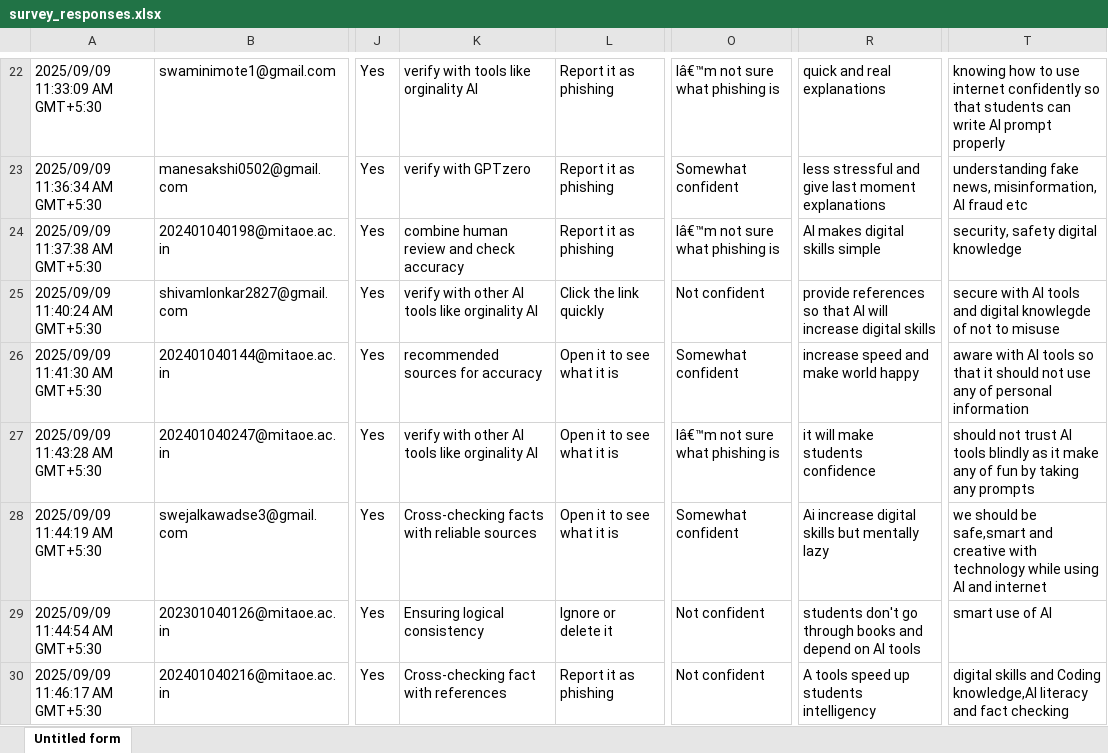
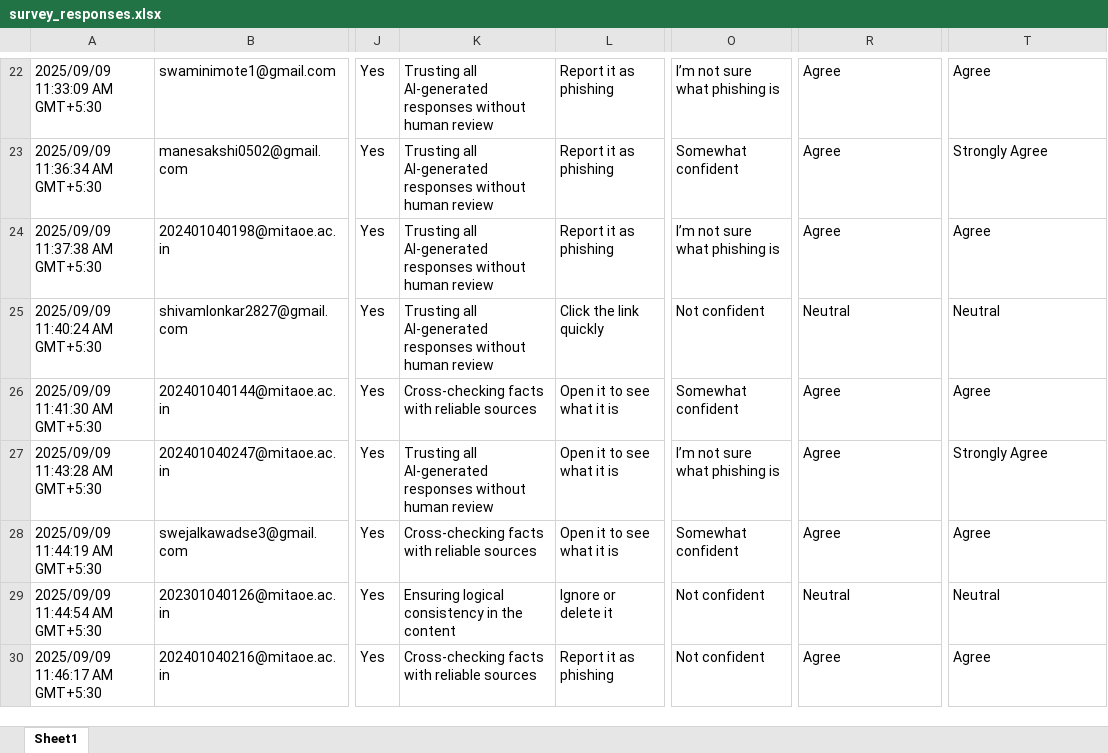
Before and after one commit to Sanjanadhopte/M.Tech-Project-Directory-Analysis, an Excel workbook: data/survey_responses.xlsx, sheet Sheet1, drawn as a sheet; only a part is shown, gaps mark what is left out; values as stored, in another font and other column widths than the file's, no borders; the diff covers the shown part only; the diff names each change by its address in the sheet, - before the commit and + after, or states it on an @@ line.

Commit message:
Fix ESafety predictor scoring bug and update survey data to 128 responses

```diff
--- a/data/survey_responses.xlsx (sheet Sheet1)
+++ b/data/survey_responses.xlsx (sheet Sheet1)
-sheet tab: Untitled form
+sheet tab: Sheet1
-K22: verify with tools like orginality AI
+K22: Trusting all AI-generated responses without human review
-O22: Iâ€™m not sure what phishing is
+O22: I’m not sure what phishing is
-R22: quick and real explanations
+R22: Agree
-T22: knowing how to use internet confidently so that students can write AI prompt properly
+T22: Agree
-K23: verify with GPTzero
+K23: Trusting all AI-generated responses without human review
-R23: less stressful and give last moment explanations
+R23: Agree
-T23: understanding fake news, misinformation, AI fraud etc
+T23: Strongly Agree
-K24: combine human review and check accuracy
+K24: Trusting all AI-generated responses without human review
-O24: Iâ€™m not sure what phishing is
+O24: I’m not sure what phishing is
-R24: AI makes digital skills simple
+R24: Agree
-T24: security, safety digital knowledge
+T24: Agree
-K25: verify with other AI tools like orginality AI
+K25: Trusting all AI-generated responses without human review
-R25: provide references so that AI will increase digital skills
+R25: Neutral
-T25: secure with AI tools and digital knowlegde of not to misuse
+T25: Neutral
-K26: recommended sources for accuracy
+K26: Cross-checking facts with reliable sources
-R26: increase speed and make world happy
+R26: Agree
-T26: aware with AI tools so that it should not use any of personal information
+T26: Agree
-K27: verify with other AI tools like orginality AI
+K27: Trusting all AI-generated responses without human review
-O27: Iâ€™m not sure what phishing is
+O27: I’m not sure what phishing is
-R27: it will make students confidence
+R27: Agree
-T27: should not trust AI tools blindly as it make any of fun by taking any prompts
+T27: Strongly Agree
-R28: Ai increase digital skills but mentally lazy
+R28: Agree
-T28: we should be safe,smart and creative with technology while using AI and internet
+T28: Agree
-K29: Ensuring logical consistency
+K29: Ensuring logical consistency in the content
-R29: students don't go through books and depend on AI tools
+R29: Neutral
-T29: smart use of AI
+T29: Neutral
-K30: Cross-checking fact with references
+K30: Cross-checking facts with reliable sources
-R30: A tools speed up students intelligency
+R30: Agree
-T30: digital skills and Coding knowledge,AI literacy and fact checking
+T30: Agree
```
Also changed, not shown: 75 added rows, 106 edited cells and cell formats elsewhere in this sheet, 3 other files.
